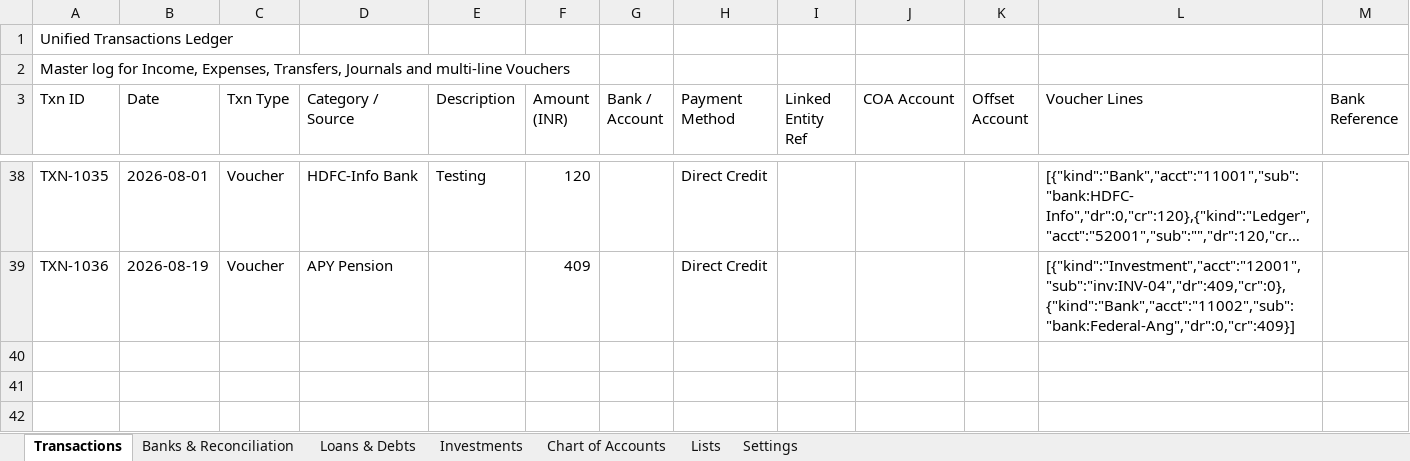
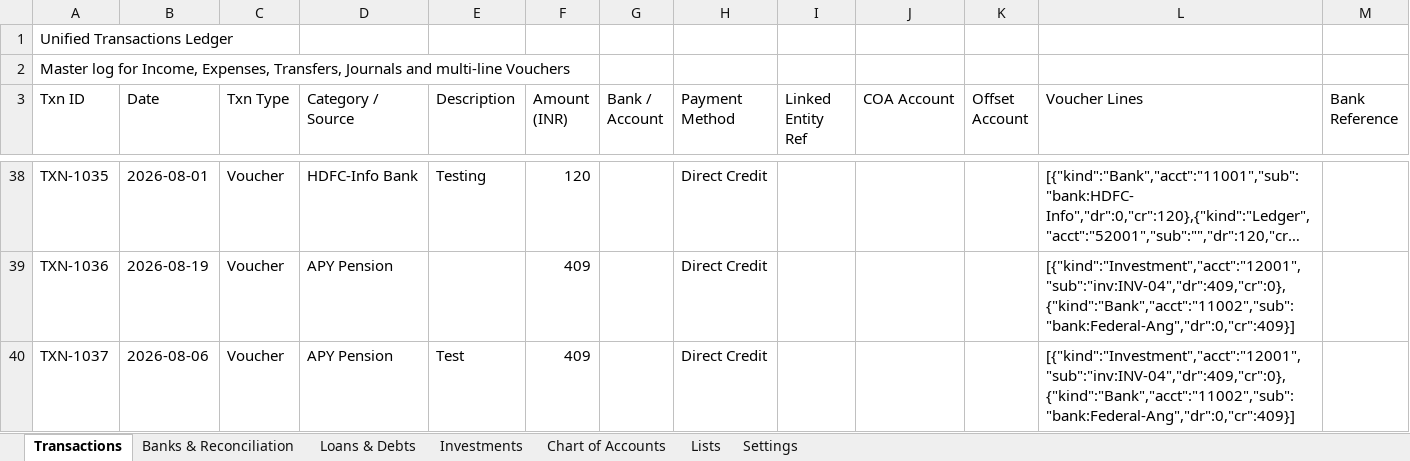
Before and after one commit to SanjoPoly/MyLedger, an Excel workbook: my-money.xlsx, sheet Transactions, drawn as a sheet; only a part is shown, gaps mark what is left out; long unchanged cells end in …; values as stored, in another font and other column widths than the file's, no borders; the diff names each change by its address in the sheet, - before the commit and + after, or states it on an @@ line.

Commit message:
Ledgr: update my-money.xlsx (2026-08-19T23:41:26.811Z)

```diff
--- a/my-money.xlsx (sheet Transactions)
+++ b/my-money.xlsx (sheet Transactions)
+row 40: TXN-1037 | 2026-08-06 | Voucher | APY Pension | Test | 409 |  | Direct Credit |  |  |  | [{"kind":"Investment","acct":"12001","sub":"inv:INV-04","dr":409,"cr":0},{"kind":"Bank","acct":"11002","sub":"bank:Federal-Ang","dr":0,"cr":409}]
```
Also changed, not shown: sheet Banks & Reconciliation, sheet Investments.
